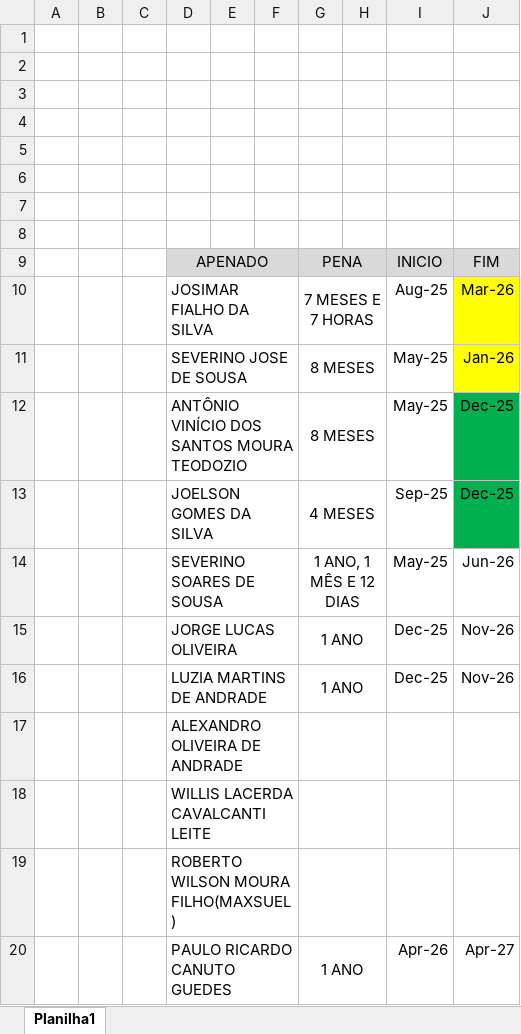
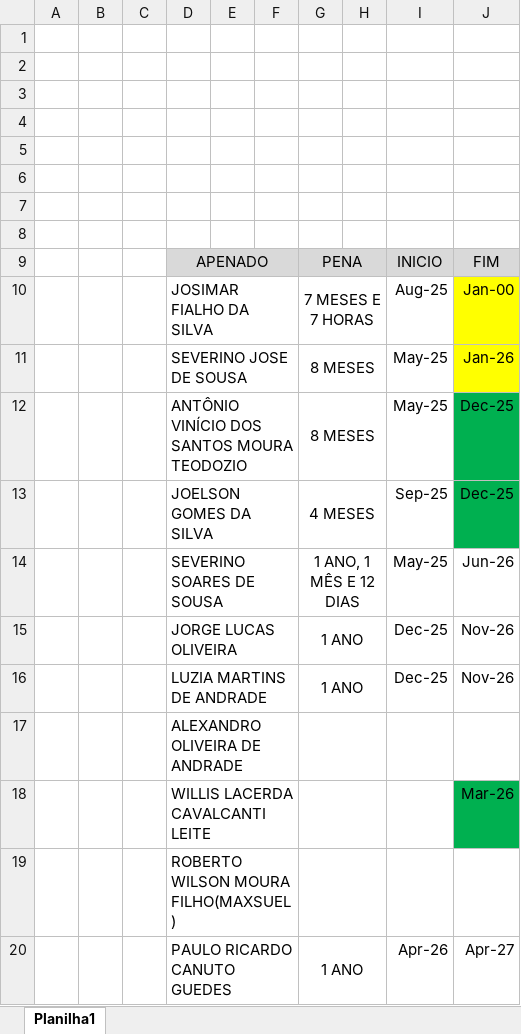
Before and after one commit to NoScandalize/prefeitura-docs, an Excel workbook: arquivos/frequencias/apostilamento-frequencias.xlsx, sheet Planilha1, drawn as a sheet; values as stored, in another font and other column widths than the file's, no borders; the diff names each change by its address in the sheet, - before the commit and + after, or states it on an @@ line.

Commit message:
feat: update 'apostilamento-frequencias' in 'frequencias' folder

```diff
--- a/arquivos/frequencias/apostilamento-frequencias.xlsx (sheet Planilha1)
+++ b/arquivos/frequencias/apostilamento-frequencias.xlsx (sheet Planilha1)
-J10: Mar-26
+J10: Jan-00
-J18: (empty)
+J18: Mar-26
-J18 fill: none
+J18 fill: #00B050
```
